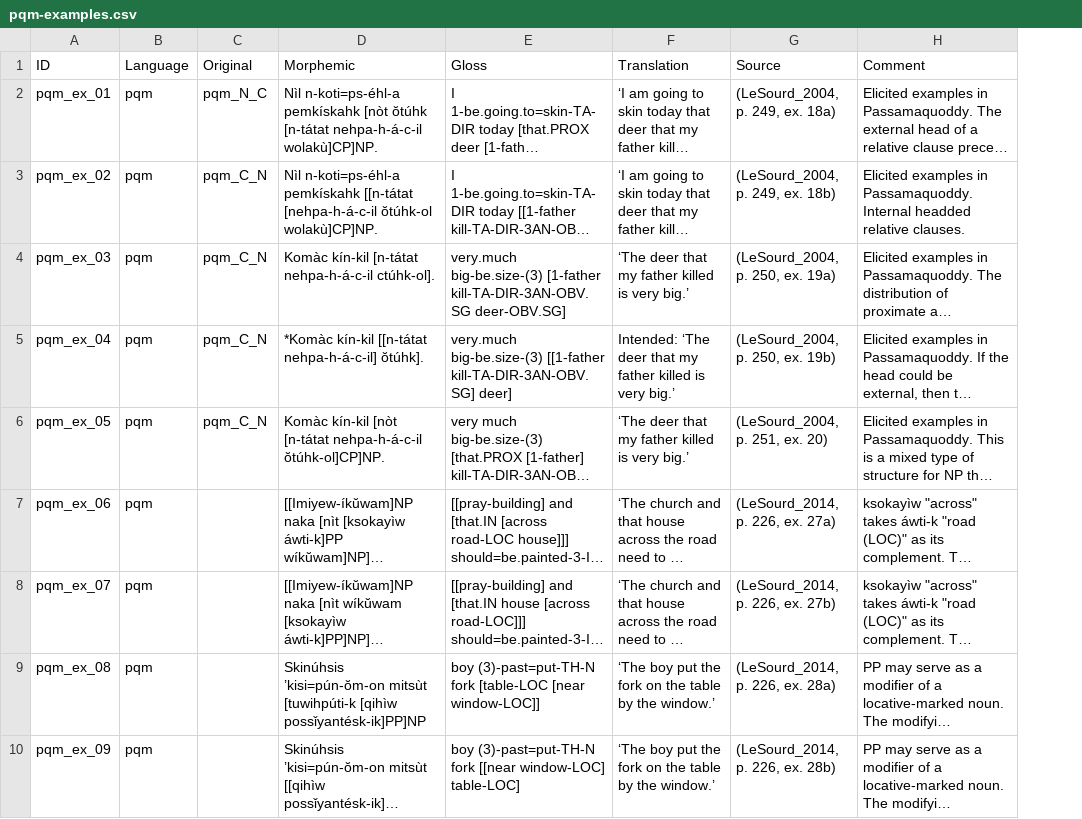
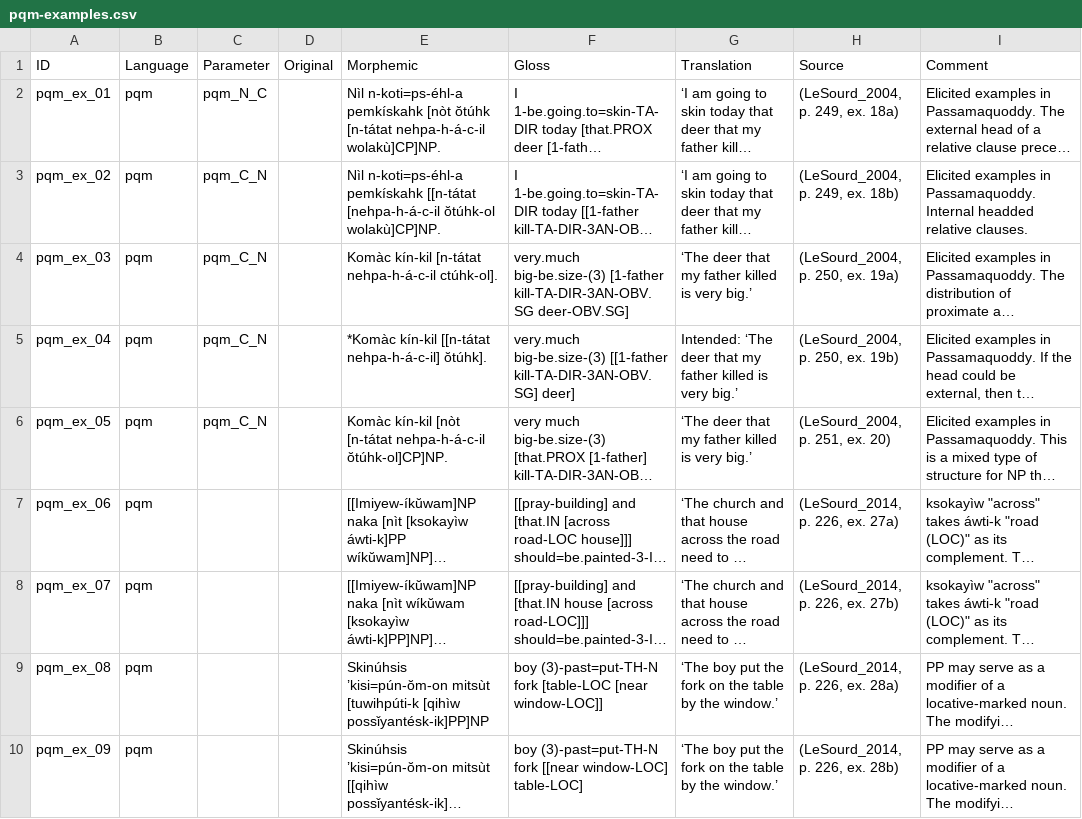
Before and after one commit to lxynk/nmdb-data, a CSV file: raw/pqm-examples.csv, drawn as a sheet; long unchanged cells end in …; the diff names each change by its address in the sheet, - before the commit and + after, or states it on an @@ line.

Commit message:
Update pqm-examples.csv

```diff
--- a/raw/pqm-examples.csv
+++ b/raw/pqm-examples.csv
+column D (Original), empty
-C1: Original
+C1: Parameter
```
